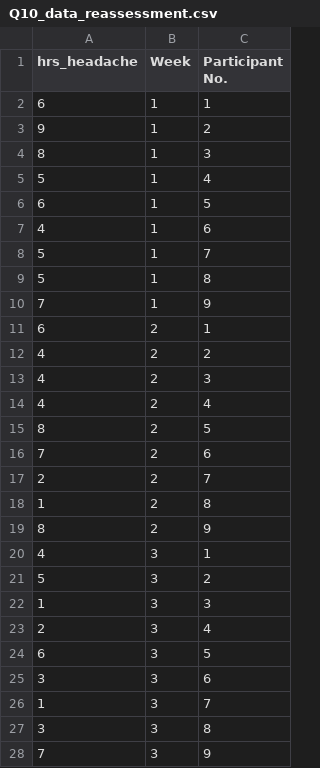
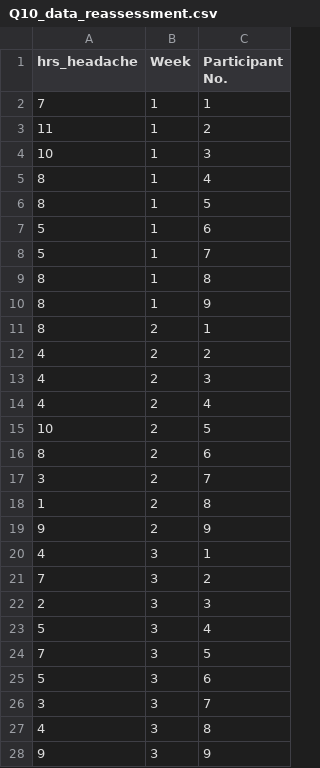
Before and after one commit to Rob-Whelan/sam2, a CSV file: Q10_data_reassessment.csv, drawn as a sheet.

Commit message:
Add files via upload

```diff
--- a/Q10_data_reassessment.csv
+++ b/Q10_data_reassessment.csv
@@ -1,12 +1,12 @@
 hrs_headache,Week,Participant No.
-6,1,1
-9,1,2
-8,1,3
-5,1,4
-6,1,5
-4,1,6
+7,1,1
+11,1,2
+10,1,3
+8,1,4
+8,1,5
+5,1,6
 5,1,7
-5,1,8
-7,1,9
-6,2,1
+8,1,8
+8,1,9
+8,2,1
 4,2,2
@@ -14,15 +14,15 @@
 4,2,4
-8,2,5
-7,2,6
-2,2,7
+10,2,5
+8,2,6
+3,2,7
 1,2,8
-8,2,9
+9,2,9
 4,3,1
-5,3,2
-1,3,3
-2,3,4
-6,3,5
-3,3,6
-1,3,7
-3,3,8
-7,3,9
+7,3,2
+2,3,3
+5,3,4
+7,3,5
+5,3,6
+3,3,7
+4,3,8
+9,3,9
```
